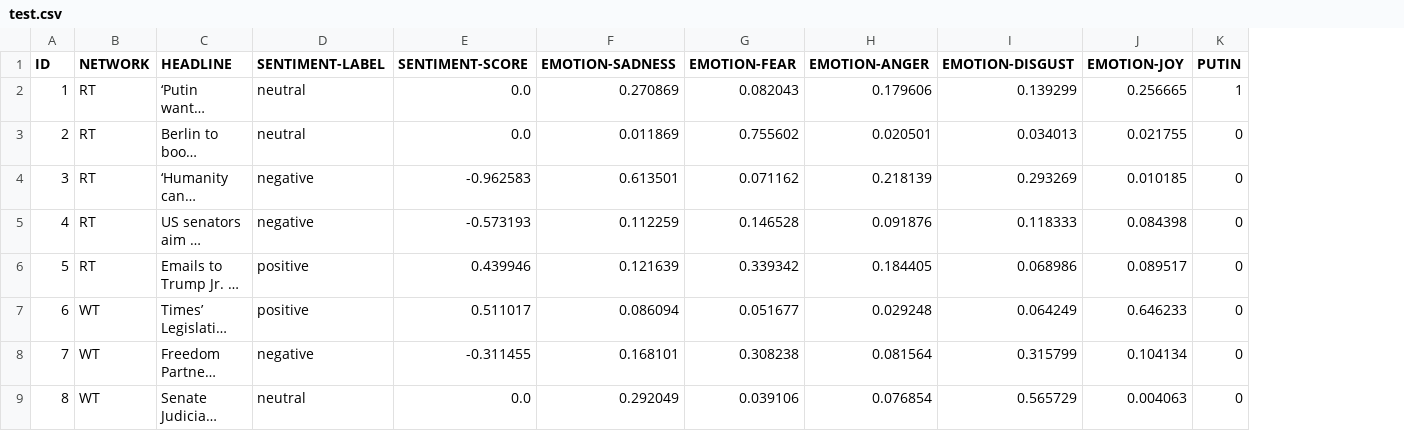
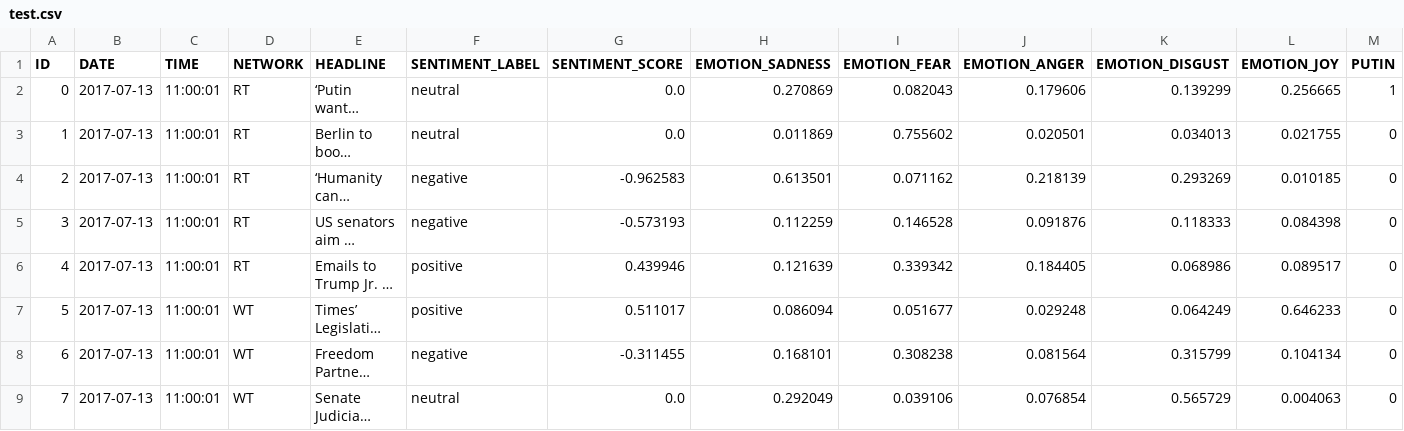
Before and after one commit to 00111000/Analyzing-Trends-in-News-Headlines, a CSV file: test.csv, drawn as a sheet; only a part is shown; long unchanged cells end in …; addresses are those after the commit; the diff names each change by its address in the sheet, - before the commit and + after, or states it on an @@ line.

```diff
--- a/test.csv
+++ b/test.csv
+column B (DATE), rows 2-9: all 2017-07-13
+column C (TIME), rows 2-9: all 11:00:01
-F1: SENTIMENT-LABEL
+F1: SENTIMENT_LABEL
-G1: SENTIMENT-SCORE
+G1: SENTIMENT_SCORE
-H1: EMOTION-SADNESS
+H1: EMOTION_SADNESS
-I1: EMOTION-FEAR
+I1: EMOTION_FEAR
-J1: EMOTION-ANGER
+J1: EMOTION_ANGER
-K1: EMOTION-DISGUST
+K1: EMOTION_DISGUST
-L1: EMOTION-JOY
+L1: EMOTION_JOY
@@ column A (ID) renumbered from row 2 down @@
```
Also changed, not shown: 4 other files.
